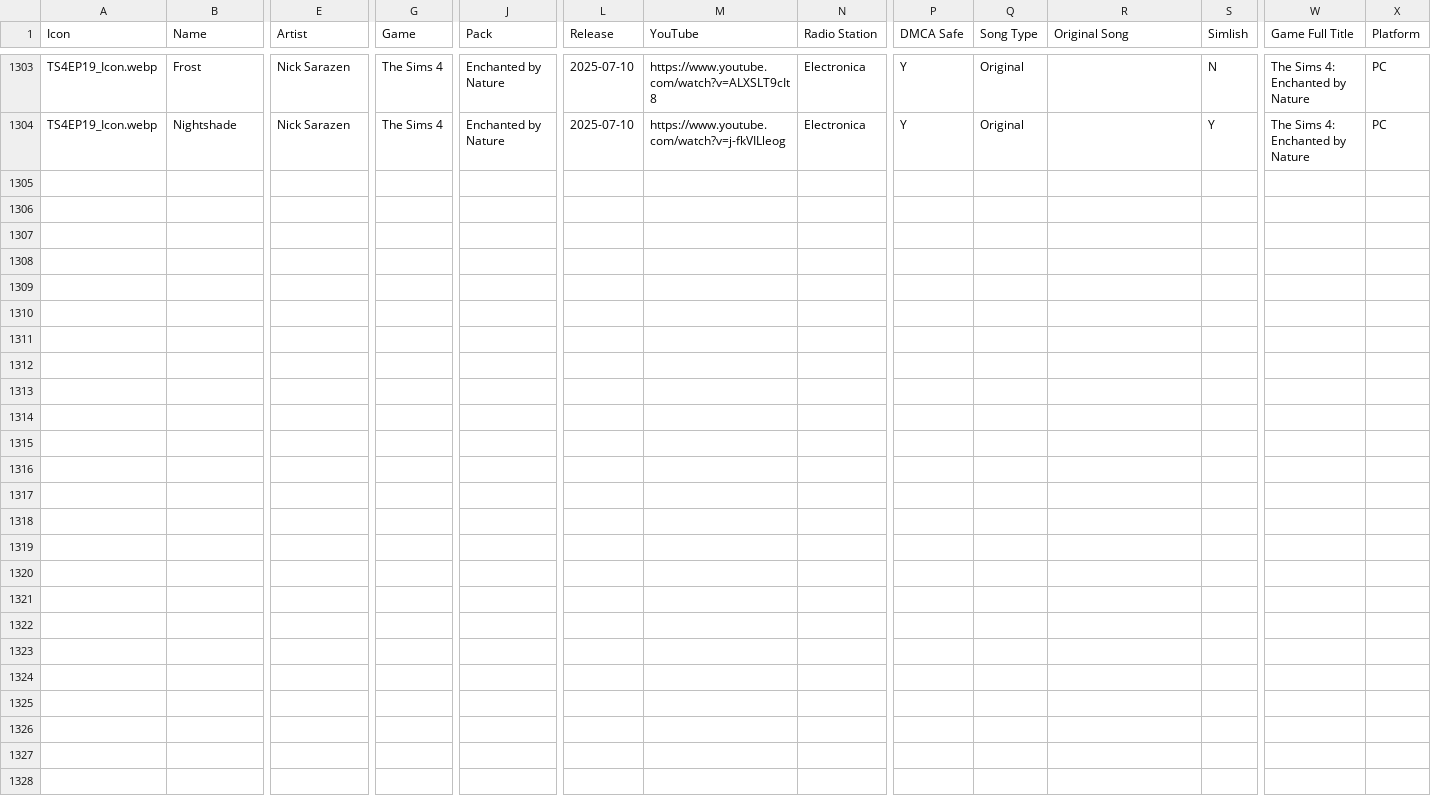
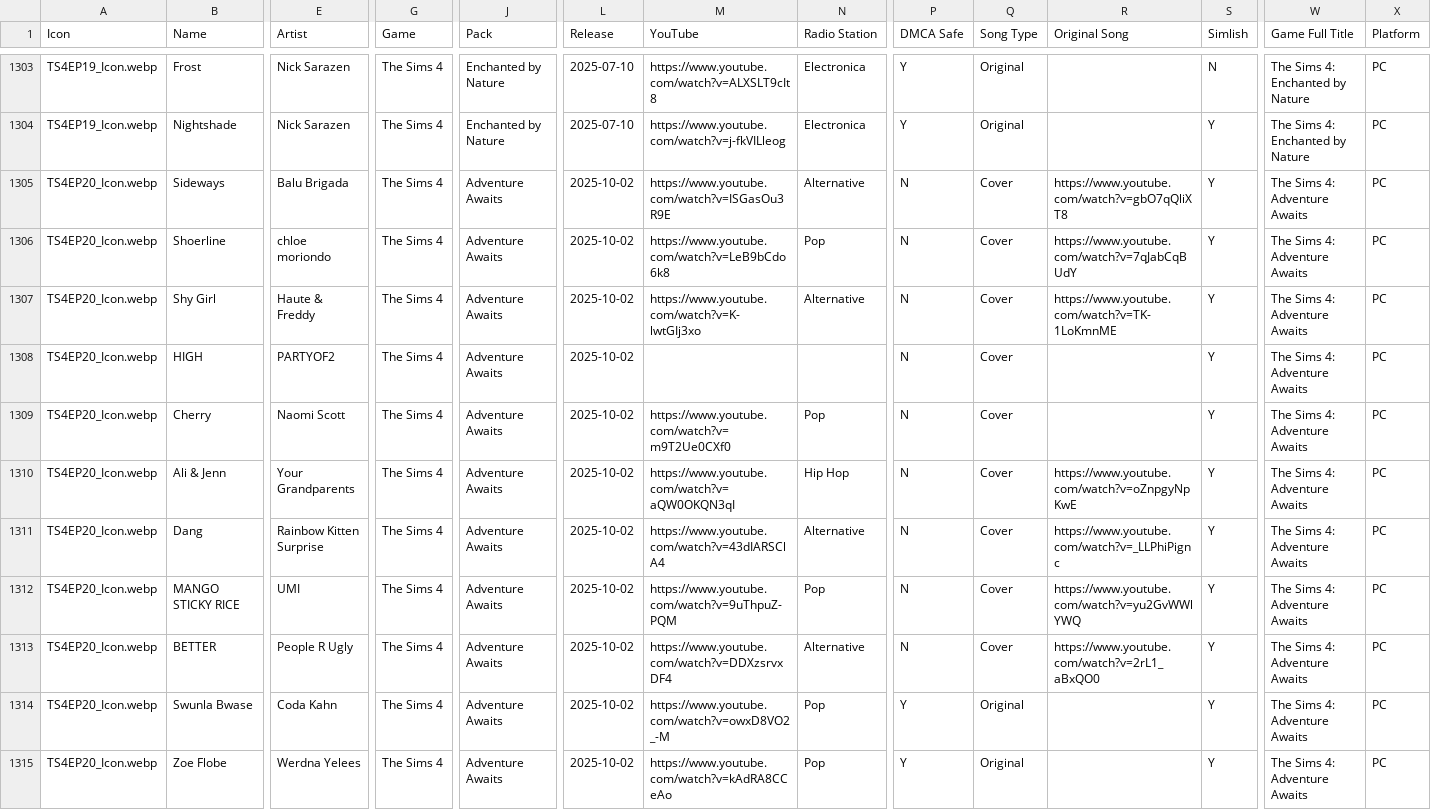
Before and after one commit to dyzancorn/SimsRadioDataTest, a CSV file: Sims Radio Music.csv, drawn as a sheet; only a part is shown, gaps mark what is left out; rows hold the shown columns only; the diff names each change by its address in the sheet, - before the commit and + after, or states it on an @@ line.

Commit message:
Add files via upload
Adventure Awaits songs

```diff
--- a/Sims Radio Music.csv
+++ b/Sims Radio Music.csv
+row 1305: TS4EP20_Icon.webp | Sideways | Balu Brigada | The Sims 4 | Adventure Awaits | 2025-10-02 | https://www.youtube.com/watch?v=ISGasOu3R9E | Alternative | N | Cover | https://www.youtube.com/watch?v=gbO7qQliXT8 | Y | The Sims 4: Adventure Awaits | PC
+row 1306: TS4EP20_Icon.webp | Shoerline | chloe moriondo | The Sims 4 | Adventure Awaits | 2025-10-02 | https://www.youtube.com/watch?v=LeB9bCdo6k8 | Pop | N | Cover | https://www.youtube.com/watch?v=7qJabCqBUdY | Y | The Sims 4: Adventure Awaits | PC
+row 1307: TS4EP20_Icon.webp | Shy Girl | Haute & Freddy | The Sims 4 | Adventure Awaits | 2025-10-02 | https://www.youtube.com/watch?v=K-lwtGIj3xo | Alternative | N | Cover | https://www.youtube.com/watch?v=TK-1LoKmnME | Y | The Sims 4: Adventure Awaits | PC
+row 1308: TS4EP20_Icon.webp | HIGH | PARTYOF2 | The Sims 4 | Adventure Awaits | 2025-10-02 |  |  | N | Cover |  | Y | The Sims 4: Adventure Awaits | PC
+row 1309: TS4EP20_Icon.webp | Cherry | Naomi Scott | The Sims 4 | Adventure Awaits | 2025-10-02 | https://www.youtube.com/watch?v=m9T2Ue0CXf0 | Pop | N | Cover |  | Y | The Sims 4: Adventure Awaits | PC
+row 1310: TS4EP20_Icon.webp | Ali & Jenn | Your Grandparents | The Sims 4 | Adventure Awaits | 2025-10-02 | https://www.youtube.com/watch?v=aQW0OKQN3qI | Hip Hop | N | Cover | https://www.youtube.com/watch?v=oZnpgyNpKwE | Y | The Sims 4: Adventure Awaits | PC
+row 1311: TS4EP20_Icon.webp | Dang | Rainbow Kitten Surprise | The Sims 4 | Adventure Awaits | 2025-10-02 | https://www.youtube.com/watch?v=43dIARSClA4 | Alternative | N | Cover | https://www.youtube.com/watch?v=_LLPhiPignc | Y | The Sims 4: Adventure Awaits | PC
+row 1312: TS4EP20_Icon.webp | MANGO STICKY RICE | UMI | The Sims 4 | Adventure Awaits | 2025-10-02 | https://www.youtube.com/watch?v=9uThpuZ-PQM | Pop | N | Cover | https://www.youtube.com/watch?v=yu2GvWWlYWQ | Y | The Sims 4: Adventure Awaits | PC
+row 1313: TS4EP20_Icon.webp | BETTER | People R Ugly | The Sims 4 | Adventure Awaits | 2025-10-02 | https://www.youtube.com/watch?v=DDXzsrvxDF4 | Alternative | N | Cover | https://www.youtube.com/watch?v=2rL1_aBxQO0 | Y | The Sims 4: Adventure Awaits | PC
+row 1314: TS4EP20_Icon.webp | Swunla Bwase | Coda Kahn | The Sims 4 | Adventure Awaits | 2025-10-02 | https://www.youtube.com/watch?v=owxD8VO2_-M | Pop | Y | Original |  | Y | The Sims 4: Adventure Awaits | PC
+row 1315: TS4EP20_Icon.webp | Zoe Flobe | Werdna Yelees | The Sims 4 | Adventure Awaits | 2025-10-02 | https://www.youtube.com/watch?v=kAdRA8CCeAo | Pop | Y | Original |  | Y | The Sims 4: Adventure Awaits | PC
```
